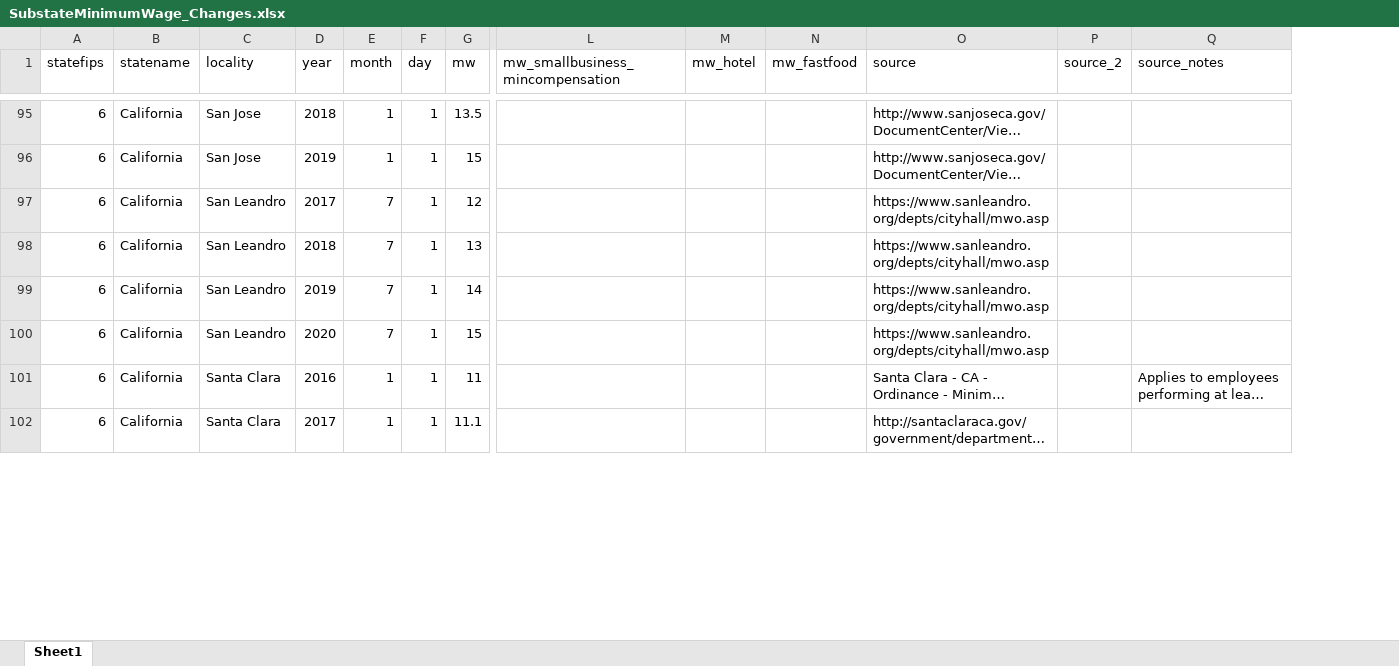
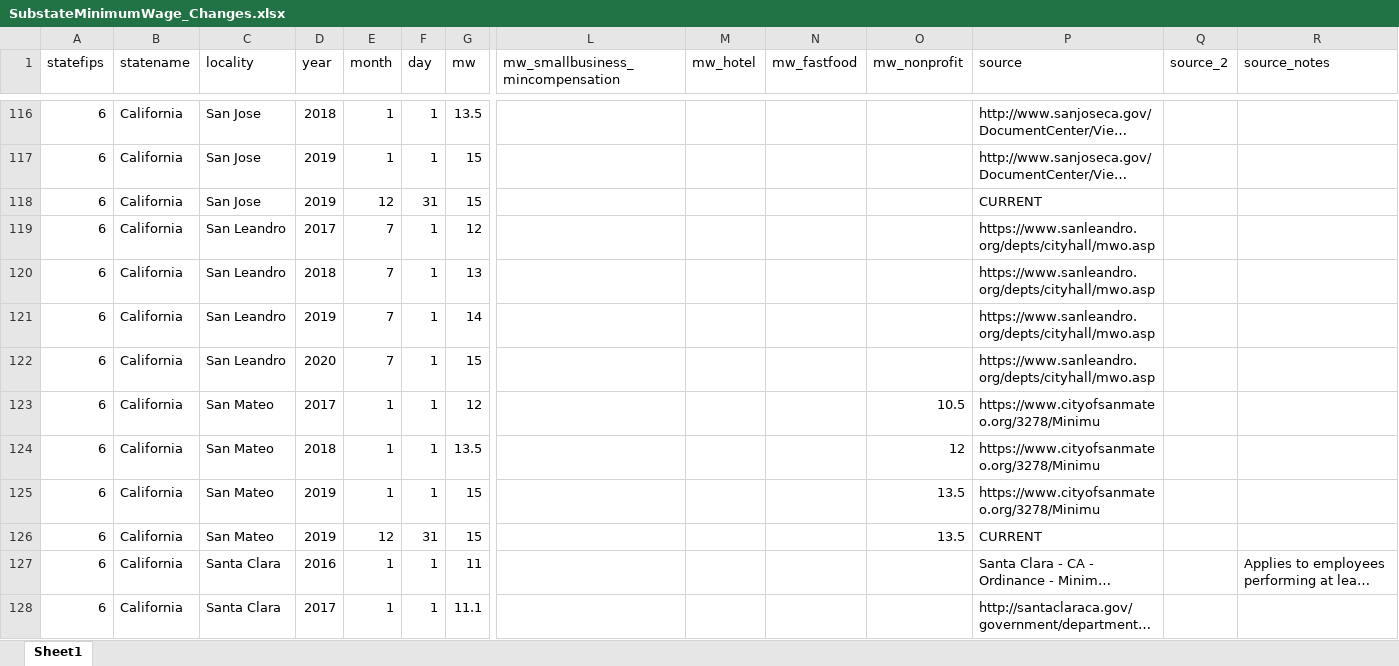
Before and after one commit to benzipperer/historicalminwage, an Excel workbook: rawdata/SubstateMinimumWage_Changes.xlsx, sheet Sheet1, drawn as a sheet; only a part is shown, gaps mark what is left out; long unchanged cells end in …; values as stored, in another font and other column widths than the file's, no cell formats; rows hold the shown columns only; the diff covers the shown part only; the diff names each change by its address in the sheet, - before the commit and + after, or states it on an @@ line.

```diff
--- a/rawdata/SubstateMinimumWage_Changes.xlsx (sheet Sheet1)
+++ b/rawdata/SubstateMinimumWage_Changes.xlsx (sheet Sheet1)
+column O (mw_nonprofit), empty
+row 118: 6 | California | San Jose | 2019 | 12 | 31 | 15 |  |  |  |  | CURRENT
+row 123: 6 | California | San Mateo | 2017 | 1 | 1 | 12 |  |  |  | 10.5 | https://www.cityofsanmateo.org/3278/Minimu
+row 124: 6 | California | San Mateo | 2018 | 1 | 1 | 13.5 |  |  |  | 12 | https://www.cityofsanmateo.org/3278/Minimu
+row 125: 6 | California | San Mateo | 2019 | 1 | 1 | 15 |  |  |  | 13.5 | https://www.cityofsanmateo.org/3278/Minimu
+row 126: 6 | California | San Mateo | 2019 | 12 | 31 | 15 |  |  |  | 13.5 | CURRENT
```
Also changed, not shown: 33 added rows and 50 edited cells elsewhere in this sheet, cell formats, rawdata/FederalMinimumWage_Changes.xlsx, rawdata/StateMinimumWage_Changes.xlsx, 2 other files.
